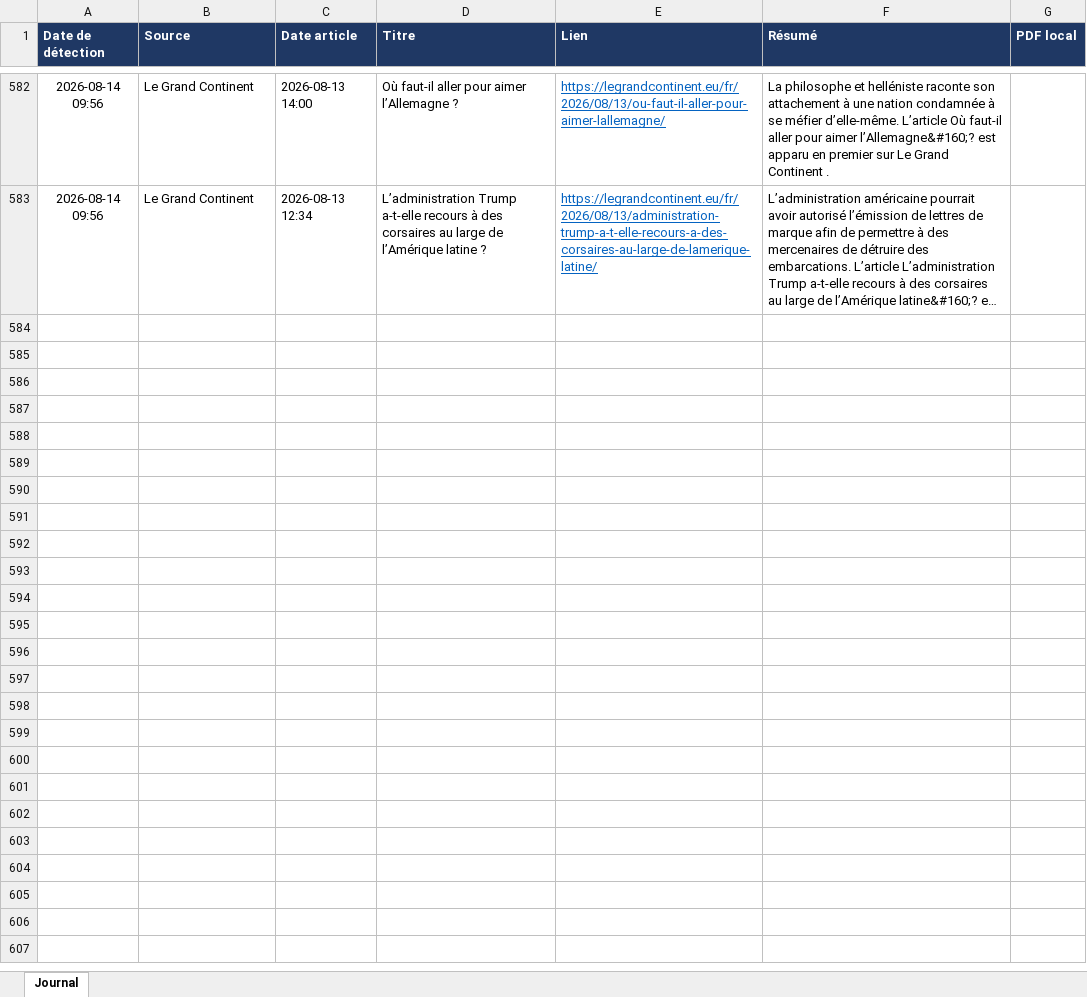
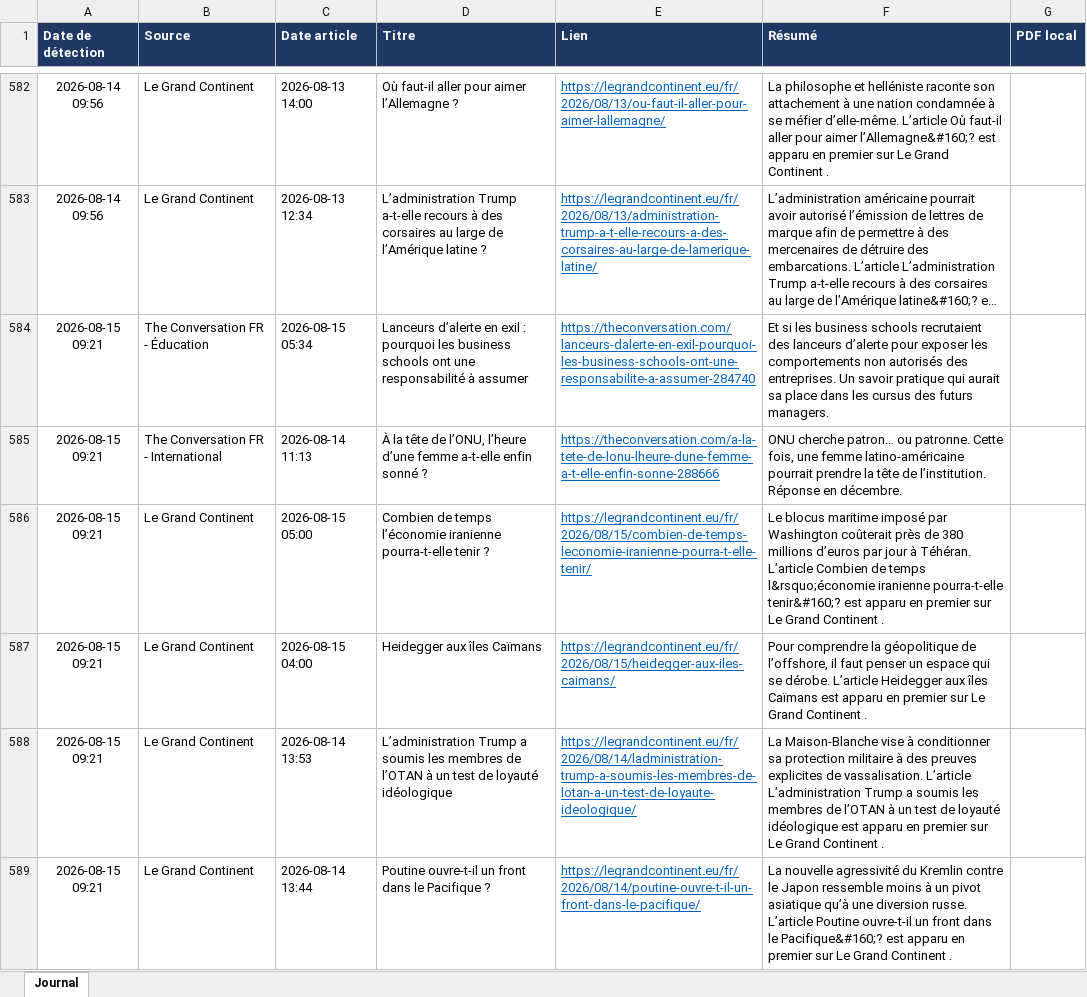
Before and after one commit to LoicSchreiber/Veille-HG-Marion, an Excel workbook: veille.xlsx, sheet Journal, drawn as a sheet; only a part is shown, gaps mark what is left out; long unchanged cells end in …; values as stored, in another font and other column widths than the file's, no borders; the diff names each change by its address in the sheet, - before the commit and + after, or states it on an @@ line.

```diff
--- a/veille.xlsx (sheet Journal)
+++ b/veille.xlsx (sheet Journal)
+row 584: 2026-08-15 09:21 | The Conversation FR - Éducation | 2026-08-15 05:34 | Lanceurs d’alerte en exil : pourquoi les business schools ont une responsabilité à assumer | https://theconversation.com/lanceurs-dalerte-en-exil-pourquoi-les-business-schools-ont-une-responsabilite-a-assumer-284740 | Et si les business schools recrutaient des lanceurs d’alerte pour exposer les comportements non autorisés des entreprises. Un savoir pratique qui aurait sa place dans les cursus des futurs managers.
+row 585: 2026-08-15 09:21 | The Conversation FR - International | 2026-08-14 11:13 | À la tête de l’ONU, l’heure d’une femme a-t-elle enfin sonné ? | https://theconversation.com/a-la-tete-de-lonu-lheure-dune-femme-a-t-elle-enfin-sonne-288666 | ONU cherche patron… ou patronne. Cette fois, une femme latino-américaine pourrait prendre la tête de l’institution. Réponse en décembre.
+row 586: 2026-08-15 09:21 | Le Grand Continent | 2026-08-15 05:00 | Combien de temps l’économie iranienne pourra-t-elle tenir ? | https://legrandcontinent.eu/fr/2026/08/15/combien-de-temps-leconomie-iranienne-pourra-t-elle-tenir/ | Le blocus maritime imposé par Washington coûterait près de 380 millions d’euros par jour à Téhéran. L’article Combien de temps l&rsquo;économie iranienne pourra-t-elle tenir&#160;? est apparu en premier sur Le Grand Continent .
+row 587: 2026-08-15 09:21 | Le Grand Continent | 2026-08-15 04:00 | Heidegger aux îles Caïmans | https://legrandcontinent.eu/fr/2026/08/15/heidegger-aux-iles-caimans/ | Pour comprendre la géopolitique de l’offshore, il faut penser un espace qui se dérobe. L’article Heidegger aux îles Caïmans est apparu en premier sur Le Grand Continent .
+row 588: 2026-08-15 09:21 | Le Grand Continent | 2026-08-14 13:53 | L’administration Trump a soumis les membres de l’OTAN à un test de loyauté idéologique | https://legrandcontinent.eu/fr/2026/08/14/ladministration-trump-a-soumis-les-membres-de-lotan-a-un-test-de-loyaute-ideologique/ | La Maison-Blanche vise à conditionner sa protection militaire à des preuves explicites de vassalisation. L’article L’administration Trump a soumis les membres de l’OTAN à un test de loyauté idéologique est apparu en premier sur Le Grand Continent .
+row 589: 2026-08-15 09:21 | Le Grand Continent | 2026-08-14 13:44 | Poutine ouvre-t-il un front dans le Pacifique ? | https://legrandcontinent.eu/fr/2026/08/14/poutine-ouvre-t-il-un-front-dans-le-pacifique/ | La nouvelle agressivité du Kremlin contre le Japon ressemble moins à un pivot asiatique qu’à une diversion russe. L’article Poutine ouvre-t-il un front dans le Pacifique&#160;? est apparu en premier sur Le Grand Continent .
```
Also changed, not shown: 4 other files.
